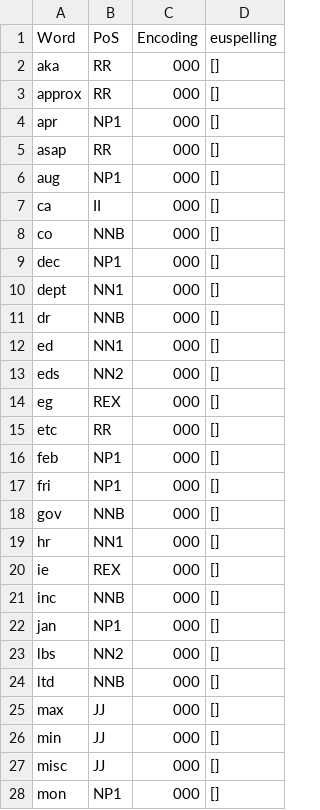
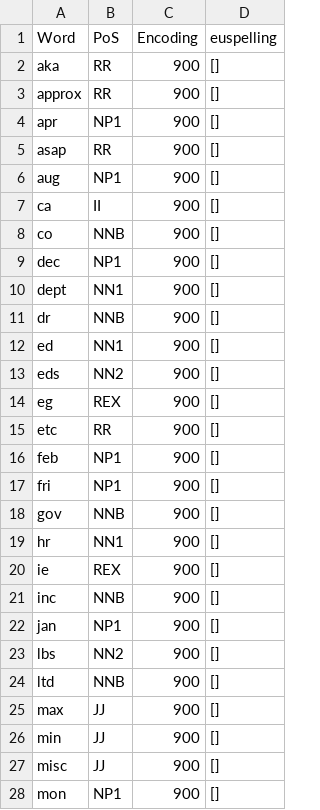
Before and after one commit to ossiak/euspell, a CSV file: data/euspell_lexicon_abbreviations.csv, drawn as a sheet; only a part is shown; the diff covers the shown part only.

```diff
--- a/data/euspell_lexicon_abbreviations.csv
+++ b/data/euspell_lexicon_abbreviations.csv
@@ -1,28 +1,28 @@
 Word,PoS,Encoding,euspelling
-aka,RR,000,[]
-approx,RR,000,[]
-apr,NP1,000,[]
-asap,RR,000,[]
-aug,NP1,000,[]
-ca,II,000,[]
-co,NNB,000,[]
-dec,NP1,000,[]
-dept,NN1,000,[]
-dr,NNB,000,[]
-ed,NN1,000,[]
-eds,NN2,000,[]
-eg,REX,000,[]
-etc,RR,000,[]
-feb,NP1,000,[]
-fri,NP1,000,[]
-gov,NNB,000,[]
-hr,NN1,000,[]
-ie,REX,000,[]
-inc,NNB,000,[]
-jan,NP1,000,[]
-lbs,NN2,000,[]
-ltd,NNB,000,[]
-max,JJ,000,[]
-min,JJ,000,[]
-misc,JJ,000,[]
-mon,NP1,000,[]
+aka,RR,900,[]
+approx,RR,900,[]
+apr,NP1,900,[]
+asap,RR,900,[]
+aug,NP1,900,[]
+ca,II,900,[]
+co,NNB,900,[]
+dec,NP1,900,[]
+dept,NN1,900,[]
+dr,NNB,900,[]
+ed,NN1,900,[]
+eds,NN2,900,[]
+eg,REX,900,[]
+etc,RR,900,[]
+feb,NP1,900,[]
+fri,NP1,900,[]
+gov,NNB,900,[]
+hr,NN1,900,[]
+ie,REX,900,[]
+inc,NNB,900,[]
+jan,NP1,900,[]
+lbs,NN2,900,[]
+ltd,NNB,900,[]
+max,JJ,900,[]
+min,JJ,900,[]
+misc,JJ,900,[]
+mon,NP1,900,[]
```
Also changed, not shown: 18 edited cells elsewhere in this file, data/euspell_encoding.csv, 1 other file.
